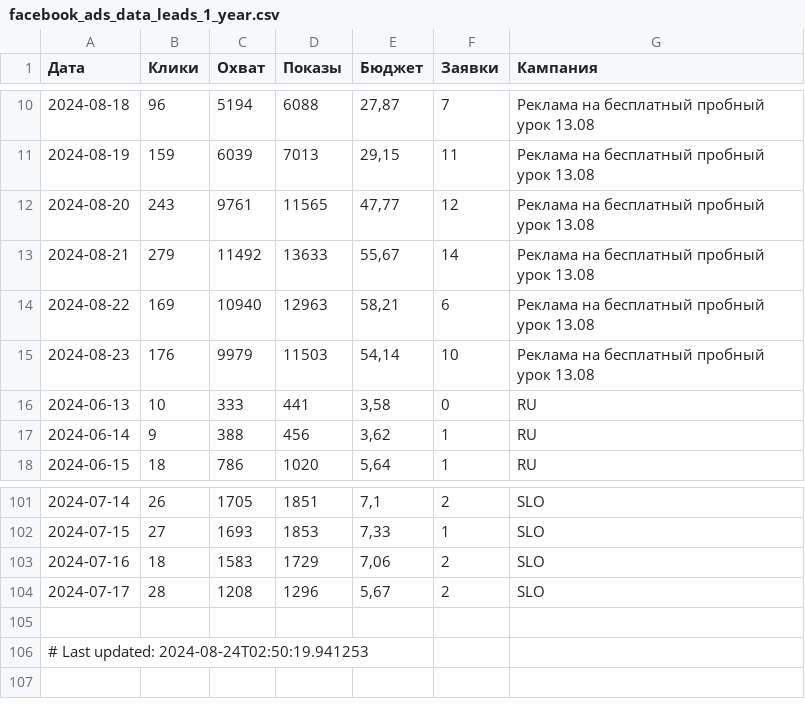
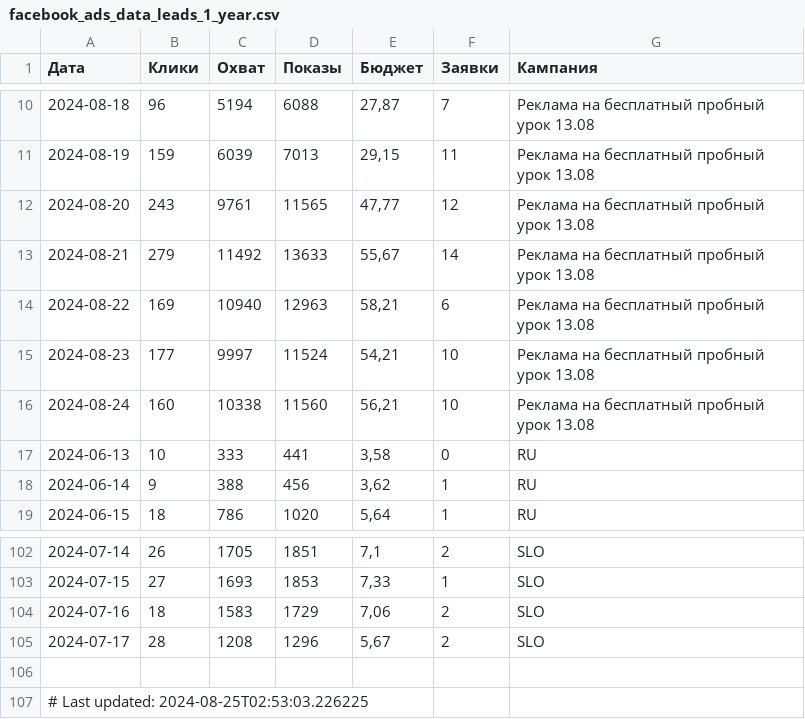
Before and after one commit to user1177-ux/KO_target_meta_data, a CSV file: facebook_ads_data_leads_1_year.csv, drawn as a sheet; only a part is shown, gaps mark what is left out.

```diff
--- a/facebook_ads_data_leads_1_year.csv
+++ b/facebook_ads_data_leads_1_year.csv
@@ -14,3 +14,4 @@
 2024-08-22,169,10940,12963,"58,21",6,Реклама на бесплатный пробный урок 13.08
-2024-08-23,176,9979,11503,"54,14",10,Реклама на бесплатный пробный урок 13.08
+2024-08-23,177,9997,11524,"54,21",10,Реклама на бесплатный пробный урок 13.08
+2024-08-24,160,10338,11560,"56,21",10,Реклама на бесплатный пробный урок 13.08
 2024-06-13,10,333,441,"3,58",0,RU
@@ -105,2 +106,2 @@
 
-# Last updated: 2024-08-24T02:50:19.941253
+# Last updated: 2024-08-25T02:53:03.226225
```
Also changed, not shown: facebook_ads_data_leads_7_days.csv.
